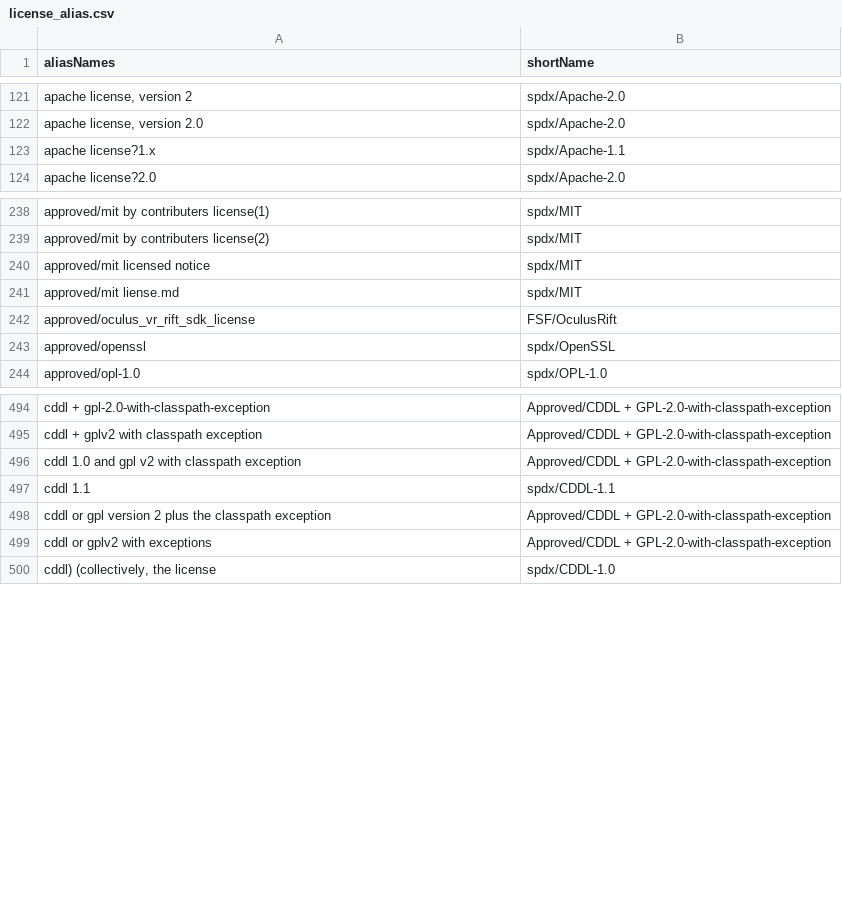
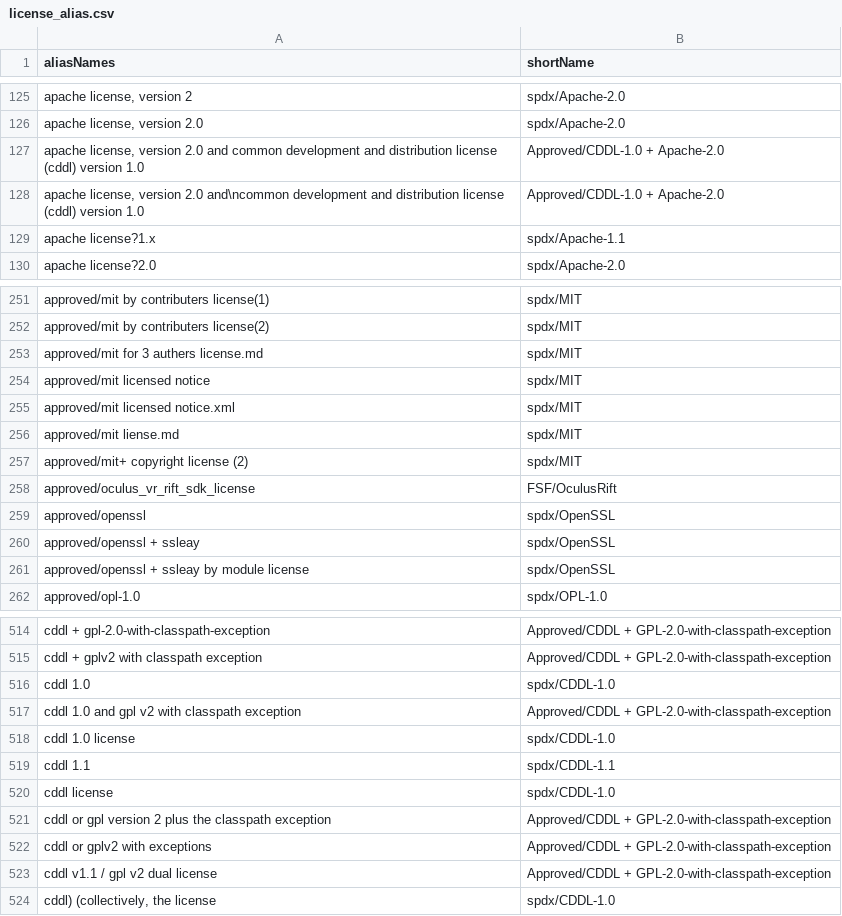
Before and after one commit to reversi-fun/license_doc_similality1, a CSV file: config/license_alias.csv, drawn as a sheet; only a part is shown, gaps mark what is left out; the diff covers the shown part only; the diff names each change by its address in the sheet, - before the commit and + after, or states it on an @@ line.

Commit message:
Add license texts to data

```diff
--- a/config/license_alias.csv
+++ b/config/license_alias.csv
+row 127: apache license, version 2.0 and common development and distribution license (cddl) version 1.0 | Approved/CDDL-1.0 + Apache-2.0
+row 128: apache license, version 2.0 and\ncommon development and distribution license (cddl) version 1.0 | Approved/CDDL-1.0 + Apache-2.0
+row 253: approved/mit for 3 authers license.md | spdx/MIT
+row 255: approved/mit licensed notice.xml | spdx/MIT
+row 257: approved/mit+ copyright license (2) | spdx/MIT
+row 260: approved/openssl + ssleay | spdx/OpenSSL
+row 261: approved/openssl + ssleay by module license | spdx/OpenSSL
+row 516: cddl 1.0 | spdx/CDDL-1.0
+row 518: cddl 1.0 license | spdx/CDDL-1.0
+row 520: cddl license | spdx/CDDL-1.0
+row 523: cddl v1.1 / gpl v2 dual license | Approved/CDDL + GPL-2.0-with-classpath-exception
```
Also changed, not shown: 41 added rows and 7 edited cells elsewhere in this file, 45 other files.
